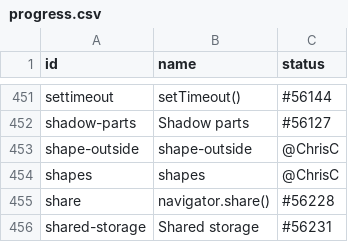
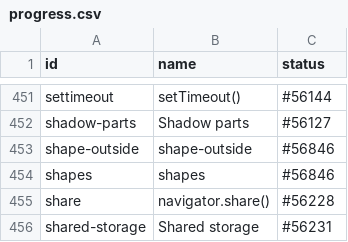
Before and after one commit to bocoup/wpt-classification-tools, a CSV file: progress.csv, drawn as a sheet; only a part is shown, gaps mark what is left out.

Commit message:
updates css-shapes PRs

```diff
--- a/progress.csv
+++ b/progress.csv
@@ -452,4 +452,4 @@ settimeout,setTimeout(),#56144
 shadow-parts,Shadow parts,#56127
-shape-outside,shape-outside,@ChrisC
-shapes,shapes,@ChrisC
+shape-outside,shape-outside,#56846
+shapes,shapes,#56846
 share,navigator.share(),#56228
```
